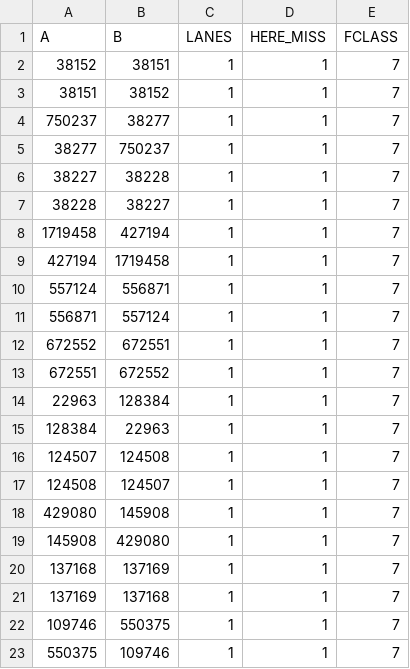
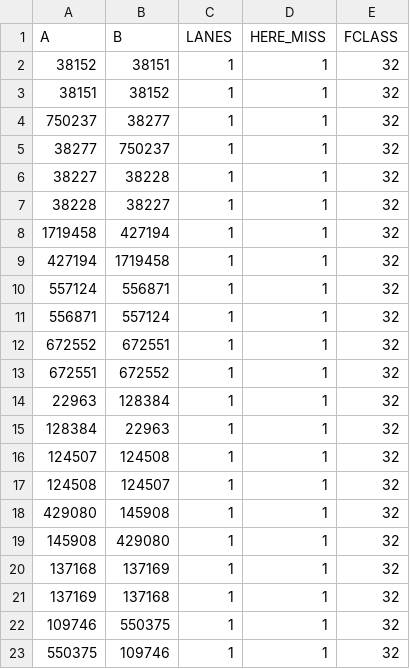
Before and after one commit to sxing0731/TAZ-Centroid-Connector-Generator, a CSV file: input/default/HERE_MISS_links.csv, drawn as a sheet.

Commit message:
Add editable QAQC tables and responsive action menus

```diff
--- a/input/default/HERE_MISS_links.csv
+++ b/input/default/HERE_MISS_links.csv
@@ -1,23 +1,23 @@
 A,B,LANES,HERE_MISS,FCLASS
-38152,38151,1,1,7
-38151,38152,1,1,7
-750237,38277,1,1,7
-38277,750237,1,1,7
-38227,38228,1,1,7
-38228,38227,1,1,7
-1719458,427194,1,1,7
-427194,1719458,1,1,7
-557124,556871,1,1,7
-556871,557124,1,1,7
-672552,672551,1,1,7
-672551,672552,1,1,7
-22963,128384,1,1,7
-128384,22963,1,1,7
-124507,124508,1,1,7
-124508,124507,1,1,7
-429080,145908,1,1,7
-145908,429080,1,1,7
-137168,137169,1,1,7
-137169,137168,1,1,7
-109746,550375,1,1,7
-550375,109746,1,1,7
+38152,38151,1,1,32
+38151,38152,1,1,32
+750237,38277,1,1,32
+38277,750237,1,1,32
+38227,38228,1,1,32
+38228,38227,1,1,32
+1719458,427194,1,1,32
+427194,1719458,1,1,32
+557124,556871,1,1,32
+556871,557124,1,1,32
+672552,672551,1,1,32
+672551,672552,1,1,32
+22963,128384,1,1,32
+128384,22963,1,1,32
+124507,124508,1,1,32
+124508,124507,1,1,32
+429080,145908,1,1,32
+145908,429080,1,1,32
+137168,137169,1,1,32
+137169,137168,1,1,32
+109746,550375,1,1,32
+550375,109746,1,1,32
```
Also changed, not shown: 12 other files.
